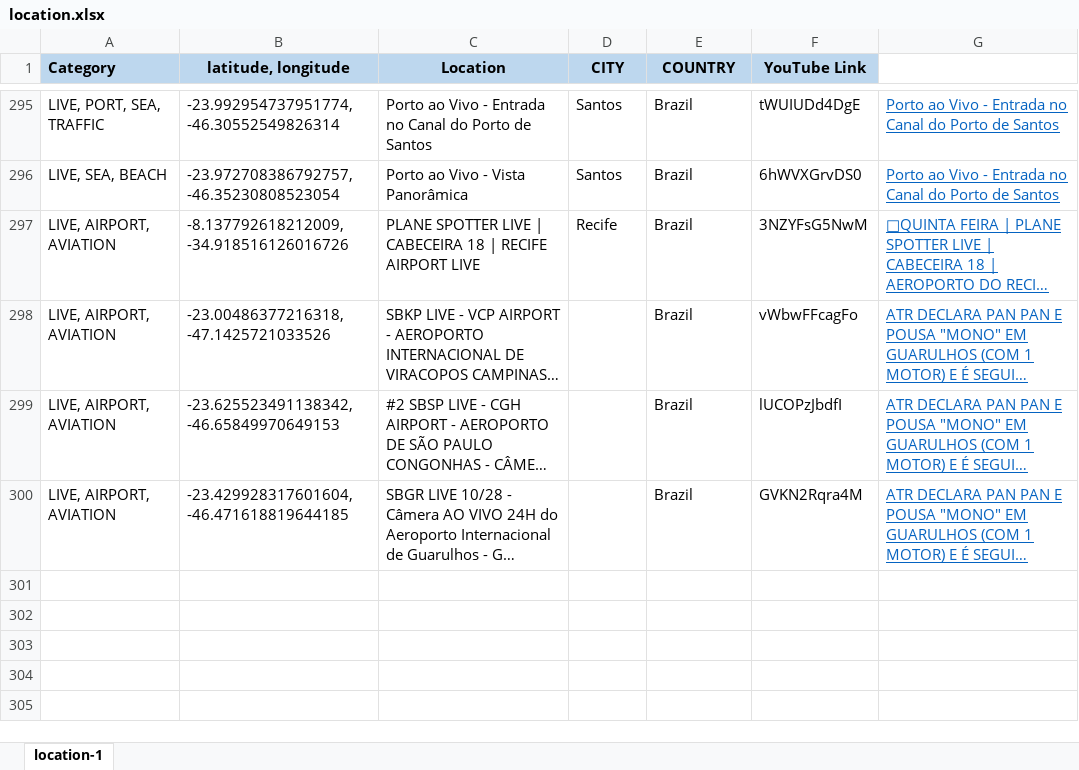
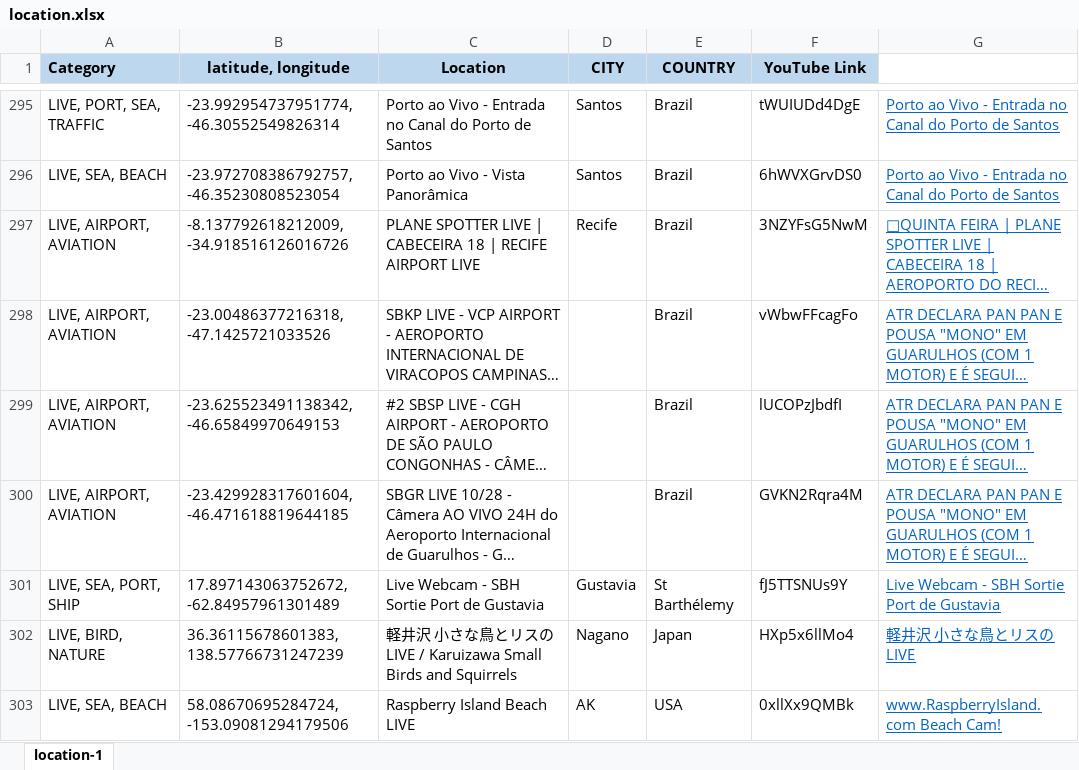
Before and after one commit to Map-youtube/map-youtube, an Excel workbook: location.xlsx, sheet location-1, drawn as a sheet; only a part is shown, gaps mark what is left out; long unchanged cells end in …; values as stored, in another font and other column widths than the file's, no borders; conditional formats not drawn; the diff names each change by its address in the sheet, - before the commit and + after, or states it on an @@ line.

Commit message:
Add files via upload

```diff
--- a/location.xlsx (sheet location-1)
+++ b/location.xlsx (sheet location-1)
+row 301: LIVE, SEA, PORT, SHIP | 17.897143063752672, -62.84957961301489 | Live Webcam - SBH Sortie Port de Gustavia | Gustavia | St Barthélemy | fJ5TTSNUs9Y | Live Webcam - SBH Sortie Port de Gustavia
+row 302: LIVE, BIRD, NATURE | 36.36115678601383, 138.57766731247239 | 軽井沢 小さな鳥とリスのLIVE / Karuizawa Small Birds and Squirrels | Nagano | Japan | HXp5x6llMo4 | 軽井沢 小さな鳥とリスのLIVE
+row 303: LIVE, SEA, BEACH | 58.08670695284724, -153.09081294179506 | Raspberry Island Beach LIVE | AK | USA | 0xllXx9QMBk | www.RaspberryIsland.com Beach Cam!
```
